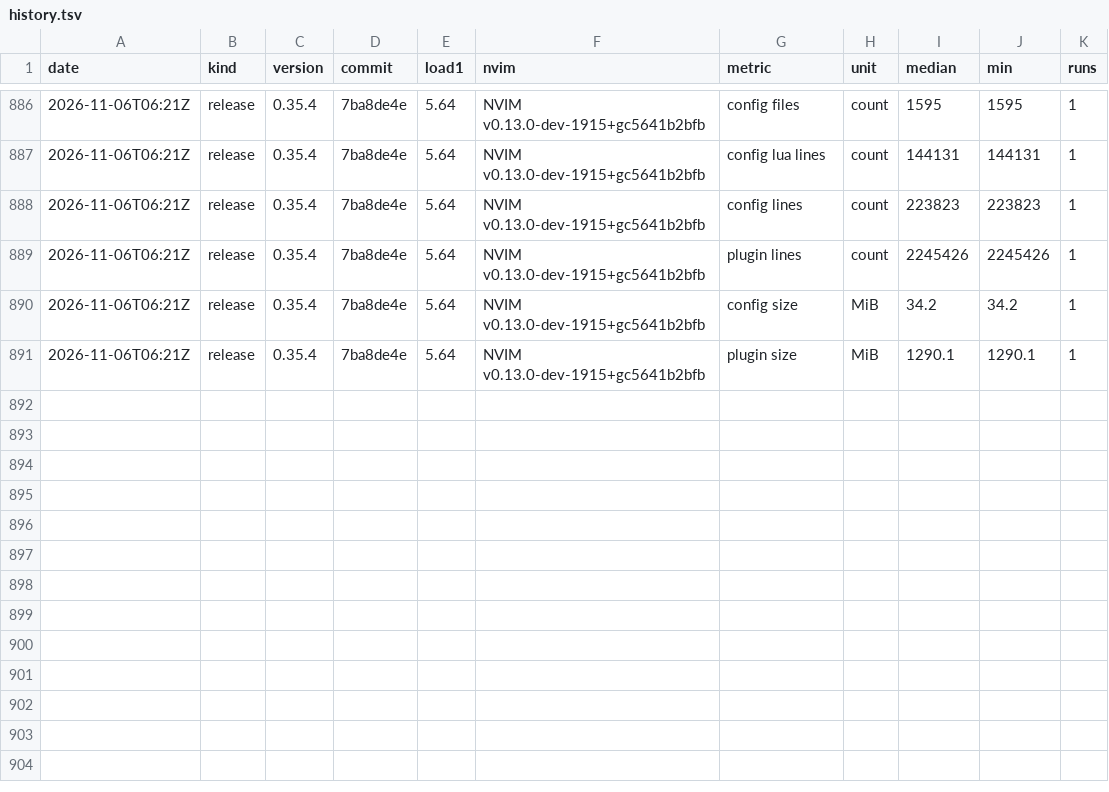
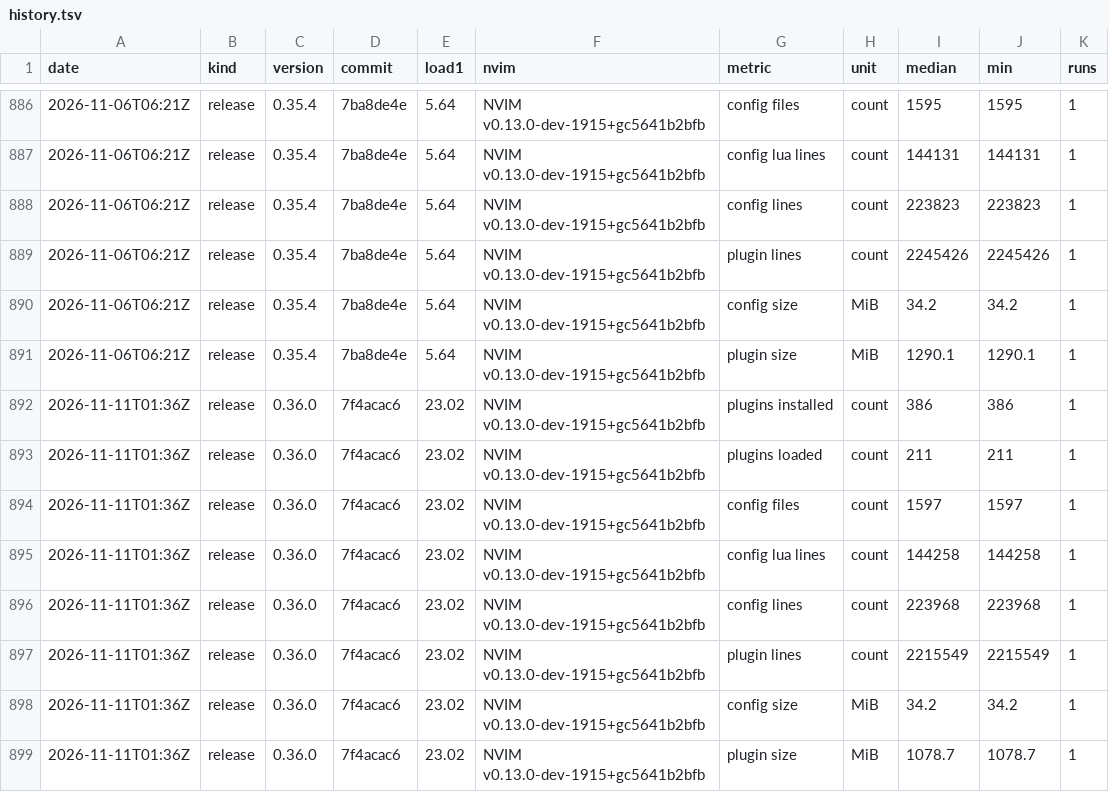
Before and after one commit to njhoffman/nvim, a TSV file: benchmarks/history.tsv, drawn as a sheet; only a part is shown, gaps mark what is left out.

Commit message:
v0.36.0: metrics
Metrics: recorded

```diff
--- a/benchmarks/history.tsv
+++ b/benchmarks/history.tsv
@@ -891 +891,9 @@ date	kind	version	commit	load1	nvim	metric	unit	median	min	runs
 2026-11-06T06:21Z	release	0.35.4	7ba8de4e	5.64	NVIM v0.13.0-dev-1915+gc5641b2bfb	plugin size	MiB	1290.1	1290.1	1
+2026-11-11T01:36Z	release	0.36.0	7f4acac6	23.02	NVIM v0.13.0-dev-1915+gc5641b2bfb	plugins installed	count	386	386	1
+2026-11-11T01:36Z	release	0.36.0	7f4acac6	23.02	NVIM v0.13.0-dev-1915+gc5641b2bfb	plugins loaded	count	211	211	1
+2026-11-11T01:36Z	release	0.36.0	7f4acac6	23.02	NVIM v0.13.0-dev-1915+gc5641b2bfb	config files	count	1597	1597	1
+2026-11-11T01:36Z	release	0.36.0	7f4acac6	23.02	NVIM v0.13.0-dev-1915+gc5641b2bfb	config lua lines	count	144258	144258	1
+2026-11-11T01:36Z	release	0.36.0	7f4acac6	23.02	NVIM v0.13.0-dev-1915+gc5641b2bfb	config lines	count	223968	223968	1
+2026-11-11T01:36Z	release	0.36.0	7f4acac6	23.02	NVIM v0.13.0-dev-1915+gc5641b2bfb	plugin lines	count	2215549	2215549	1
+2026-11-11T01:36Z	release	0.36.0	7f4acac6	23.02	NVIM v0.13.0-dev-1915+gc5641b2bfb	config size	MiB	34.2	34.2	1
+2026-11-11T01:36Z	release	0.36.0	7f4acac6	23.02	NVIM v0.13.0-dev-1915+gc5641b2bfb	plugin size	MiB	1078.7	1078.7	1
```
Also changed, not shown: 1 other file.
